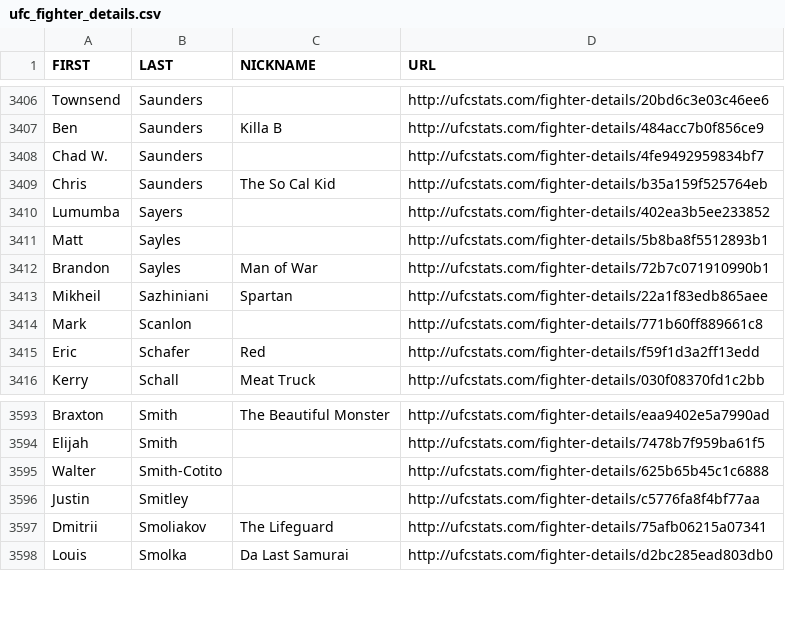
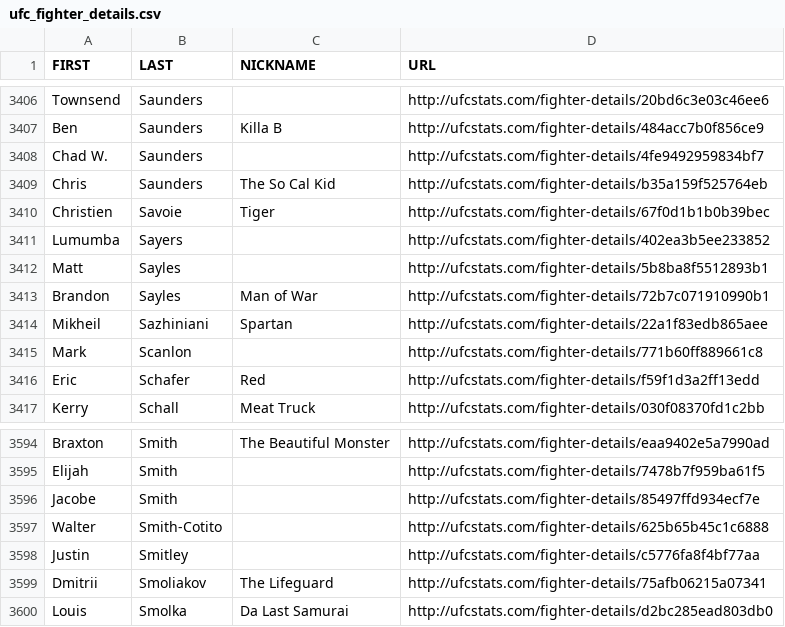
Before and after one commit to Greco1899/scrape_ufc_stats, a CSV file: ufc_fighter_details.csv, drawn as a sheet; only a part is shown, gaps mark what is left out; the diff names each change by its address in the sheet, - before the commit and + after, or states it on an @@ line.

```diff
--- a/ufc_fighter_details.csv
+++ b/ufc_fighter_details.csv
+row 3410: Christien | Savoie | Tiger | http://ufcstats.com/fighter-details/67f0d1b1b0b39bec
+row 3596: Jacobe | Smith |  | http://ufcstats.com/fighter-details/85497ffd934ecf7e
```
Also changed, not shown: ufc_fighter_tott.csv.
